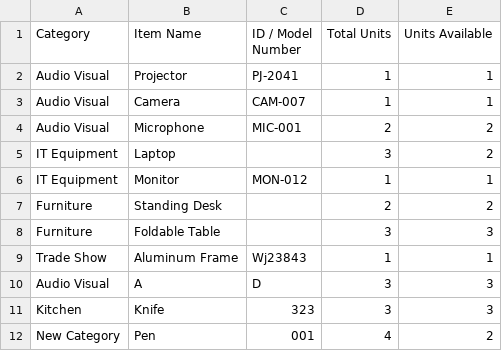
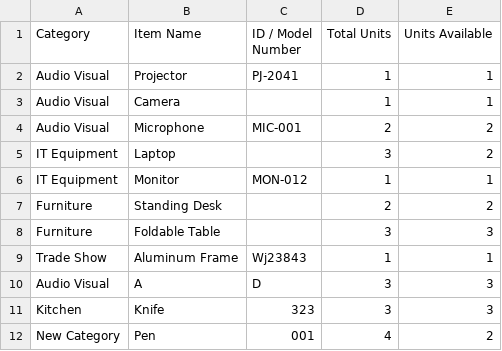
Before and after one commit to pollats/inventory_tracker, a CSV file: data/items.csv, drawn as a sheet.

Commit message:
Update items.csv — 2026-06-19T17:35:12.392Z

```diff
--- a/data/items.csv
+++ b/data/items.csv
@@ -2,3 +2,3 @@ Category,Item Name,ID / Model Number,Total Units,Units Available
 Audio Visual,Projector,PJ-2041,1,1
-Audio Visual,Camera,CAM-007,1,1
+Audio Visual,Camera,,1,1
 Audio Visual,Microphone,MIC-001,2,2
```
